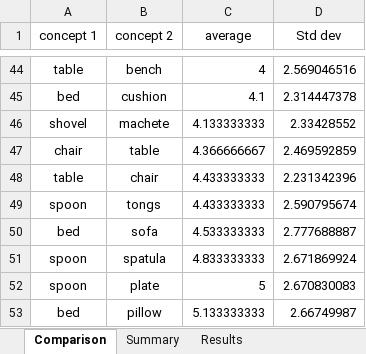
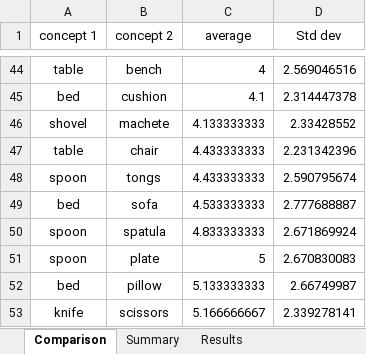
Before and after one commit to jobquiroz/VectorSymbolicArchitectures, an Excel workbook: CompareHumanData/ExperimentalResults.xlsx, sheet Comparison, drawn as a sheet; only a part is shown, gaps mark what is left out; the shorter side is filled out with more unchanged rows; values as stored, in another font and other column widths than the file's, no borders; the diff names each change by its address in the sheet, - before the commit and + after, or states it on an @@ line.

```diff
--- a/CompareHumanData/ExperimentalResults.xlsx (sheet Comparison)
+++ b/CompareHumanData/ExperimentalResults.xlsx (sheet Comparison)
-row 47: chair | table | 4.366666667 | 2.469592859
```
Also changed, not shown: CompareHumanData/ExperimentalResults_2.xlsx, 1 other file.
